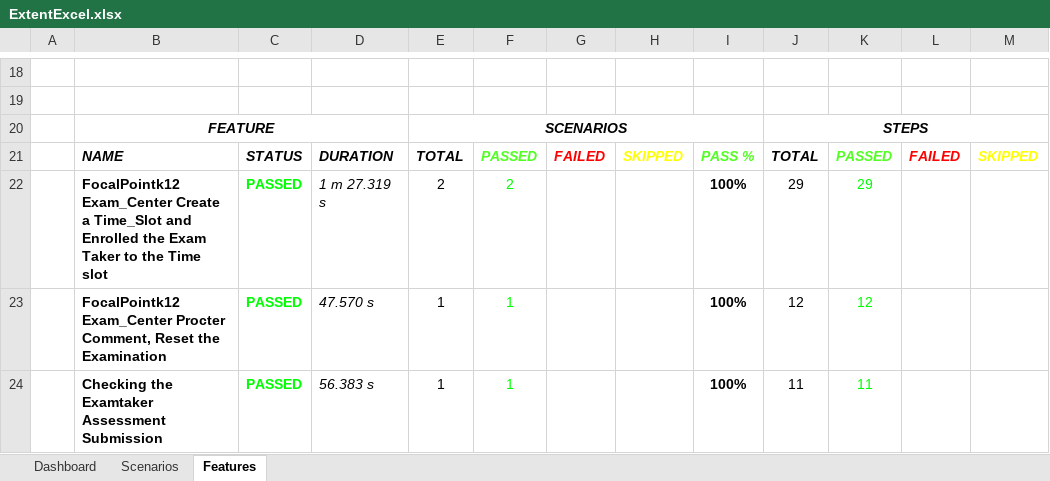
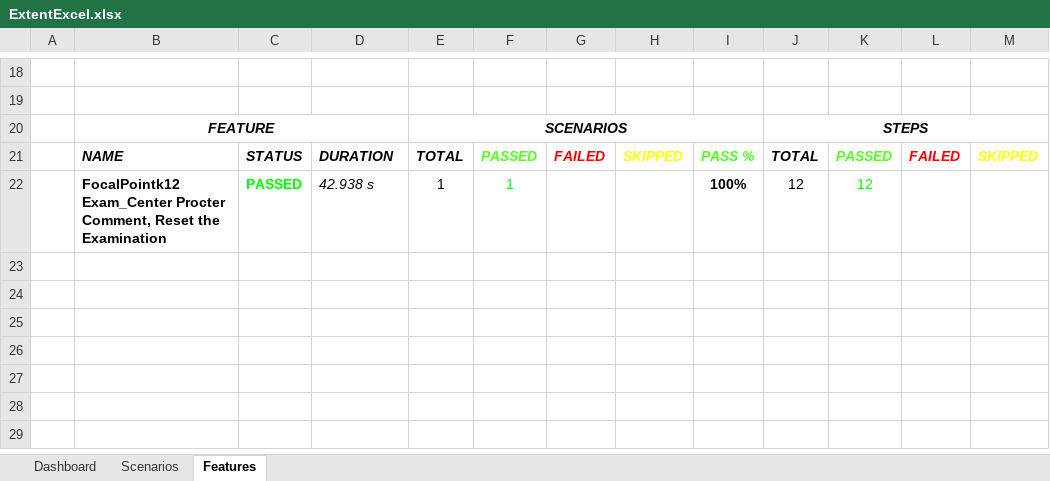
Before and after one commit to gopipagadala07/Automation-project, an Excel workbook: test-output/Reports/ExcelReport/ExtentExcel.xlsx, sheet Features, drawn as a sheet; only a part is shown, gaps mark what is left out; values as stored, in another font and other column widths than the file's, no borders; charts and pictures not drawn; removed rows and columns are numbered as before the commit, all else as after; the diff names each change by its address in the sheet, - before the commit and + after, or states it on an @@ line.

```diff
--- a/test-output/Reports/ExcelReport/ExtentExcel.xlsx (sheet Features)
+++ b/test-output/Reports/ExcelReport/ExtentExcel.xlsx (sheet Features)
-row 22:  | FocalPointk12 Exam_Center Create a Time_Slot and Enrolled the Exam Taker to the Time slot | PASSED | 1 m 27.319 s | 2 | 2 |  |  | 100% | 29 | 29
-D22: 47.570 s
+D22: 42.938 s
-row 24:  | Checking the Examtaker Assessment Submission | PASSED | 56.383 s | 1 | 1 |  |  | 100% | 11 | 11
```
Also changed, not shown: sheet Scenarios, charts or pictures, 25 other files.
